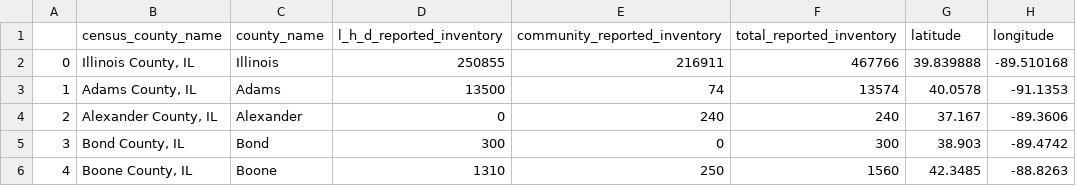
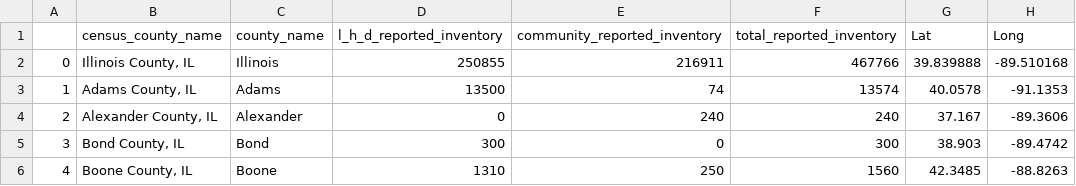
Before and after one commit to cbschicago/IL-COVID-19-vaccine-data, a CSV file: output/idph_vaccine_administration_data_current_inventory_by_county.csv, drawn as a sheet; only a part is shown.

```diff
--- a/output/idph_vaccine_administration_data_current_inventory_by_county.csv
+++ b/output/idph_vaccine_administration_data_current_inventory_by_county.csv
@@ -1,2 +1,2 @@
-,census_county_name,county_name,l_h_d_reported_inventory,community_reported_inventory,total_reported_inventory,latitude,longitude
+,census_county_name,county_name,l_h_d_reported_inventory,community_reported_inventory,total_reported_inventory,Lat,Long
 0,"Illinois County, IL",Illinois,250855,216911,467766,39.839888,-89.510168
```
Also changed, not shown: 2 other files.
